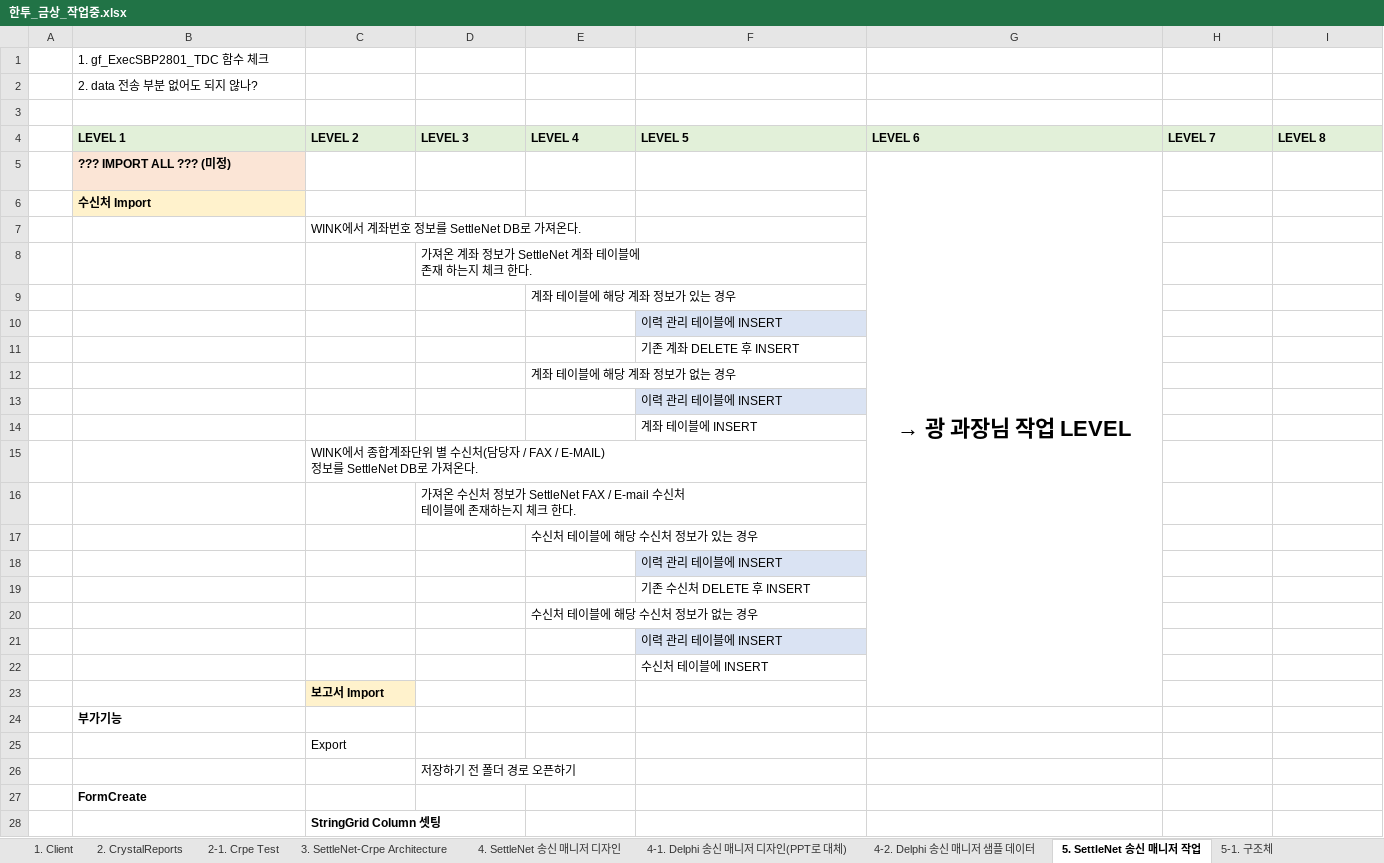
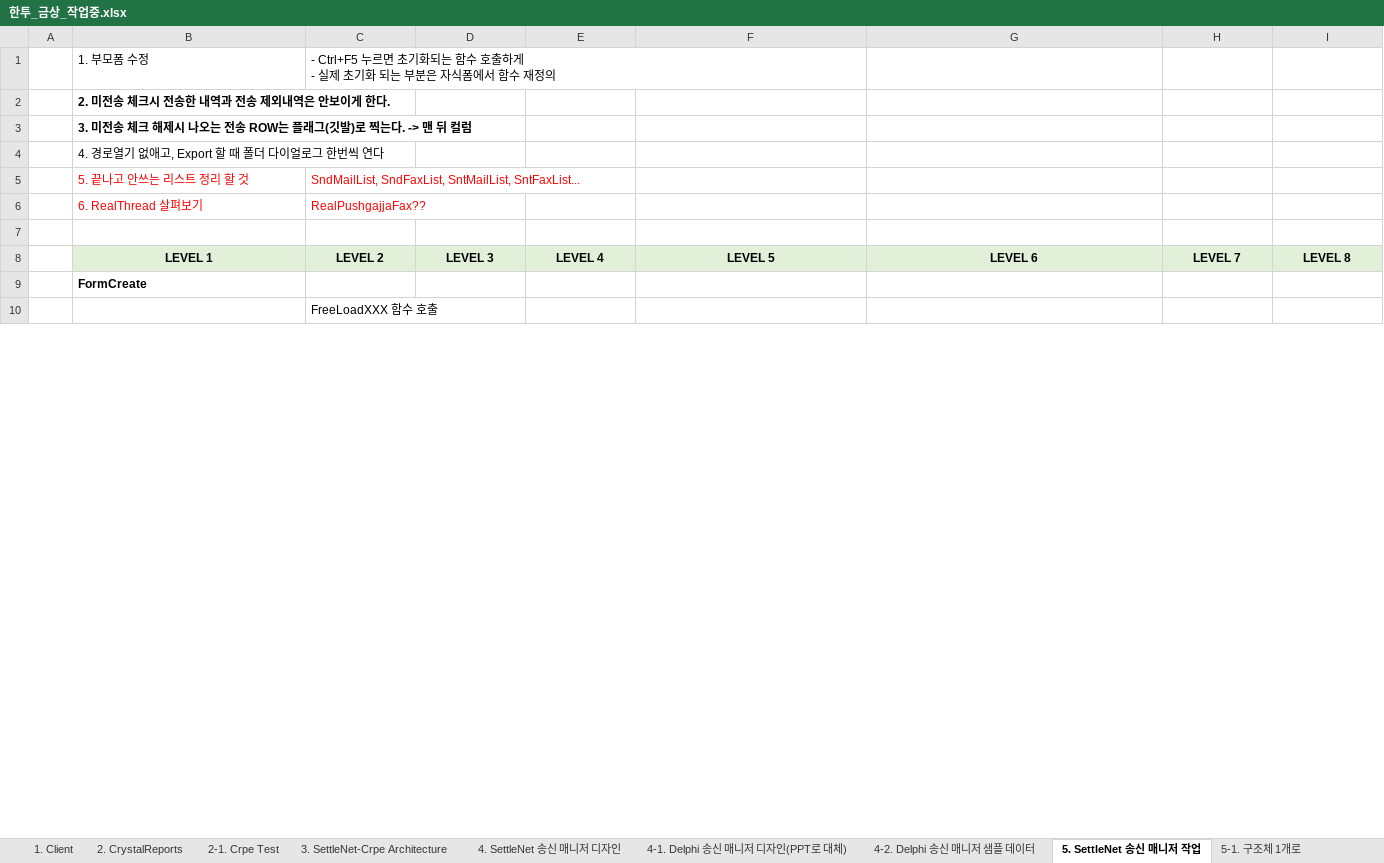
Before and after one commit to jungsoolee/HankookFI, an Excel workbook: 한투_금상_작업중.xlsx, sheet 5. SettleNet 송신 매니저 작업, drawn as a sheet; only a part is shown; values as stored, in another font and other column widths than the file's, no borders; removed rows and columns are numbered as before the commit, all else as after; rows hold the shown columns only; ↵ is a line break in a cell; the diff covers the shown part only; the diff names each change by its address in the sheet, - before the commit and + after, or states it on an @@ line.

```diff
--- a/한투_금상_작업중.xlsx (sheet 5. SettleNet 송신 매니저 작업)
+++ b/한투_금상_작업중.xlsx (sheet 5. SettleNet 송신 매니저 작업)
-sheet tab: 5-1. 구조체
+sheet tab: 5-1. 구조체 1개로
+row 1:  | 1. 부모폼 수정 | - Ctrl+F5 누르면 초기화되는 함수 호출하게 ↵ - 실제 초기화 되는 부분은 자식폼에서 함수 재정의
-B2: 1. gf_ExecSBP2801_TDC 함수 체크
+B2: 2. 미전송 체크시 전송한 내역과 전송 제외내역은 안보이게 한다.
-B2:B3 bold: off
+B2:B3 bold: on
-B3: 2. data 전송 부분 없어도 되지 않나?
+B3: 3. 미전송 체크 해제시 나오는 전송 ROW는 플래그(깃발)로 찍는다. -> 맨 뒤 컬럼
+row 4:  | 4. 경로열기 없애고, Export 할 때 폴더 다이얼로그 한번씩 연다
+row 5:  | 5. 끝나고 안쓰는 리스트 정리 할 것 | SndMailList, SndFaxList, SntMailList, SntFaxList...
+row 6:  | 6. RealThread 살펴보기 | RealPushgajjaFax??
-B8:I8 alignment: left
+B8:I8 alignment: center
-row 5:  | ??? IMPORT ALL ??? (미정) |  |  |  |  | → 광 과장님 작업 LEVEL
-row 6:  | 수신처 Import
-row 7:  |  | WINK에서 계좌번호 정보를 SettleNet DB로 가져온다.
-row 8:  |  |  | 가져온 계좌 정보가 SettleNet 계좌 테이블에 ↵ 존재 하는지 체크 한다.
-row 9:  |  |  |  | 계좌 테이블에 해당 계좌 정보가 있는 경우
-row 10:  |  |  |  |  | 이력 관리 테이블에 INSERT
-row 11:  |  |  |  |  | 기존 계좌 DELETE 후 INSERT
-row 12:  |  |  |  | 계좌 테이블에 해당 계좌 정보가 없는 경우
-row 13:  |  |  |  |  | 이력 관리 테이블에 INSERT
-row 14:  |  |  |  |  | 계좌 테이블에 INSERT
-row 15:  |  | WINK에서 종합계좌단위 별 수신처(담당자 / FAX / E-MAIL) ↵ 정보를 SettleNet DB로 가져온다.
-row 16:  |  |  | 가져온 수신처 정보가 SettleNet FAX / E-mail 수신처 ↵ 테이블에 존재하는지 체크 한다.
-row 17:  |  |  |  | 수신처 테이블에 해당 수신처 정보가 있는 경우
-row 18:  |  |  |  |  | 이력 관리 테이블에 INSERT
-row 19:  |  |  |  |  | 기존 수신처 DELETE 후 INSERT
-row 20:  |  |  |  | 수신처 테이블에 해당 수신처 정보가 없는 경우
-row 21:  |  |  |  |  | 이력 관리 테이블에 INSERT
-row 22:  |  |  |  |  | 수신처 테이블에 INSERT
-row 23:  |  | 보고서 Import
-row 24:  | 부가기능
-row 25:  |  | Export
-row 26:  |  |  | 저장하기 전 폴더 경로 오픈하기
-C10: StringGrid Column 셋팅
+C10: FreeLoadXXX 함수 호출
-C10 bold: on
+C10 bold: off
```
Also changed, not shown: 39 added rows, 13 removed rows, 8 edited cells and cell formats elsewhere in this sheet, sheet 5-1. 구조체 1개로, other sheet tabs, 12 other files.
